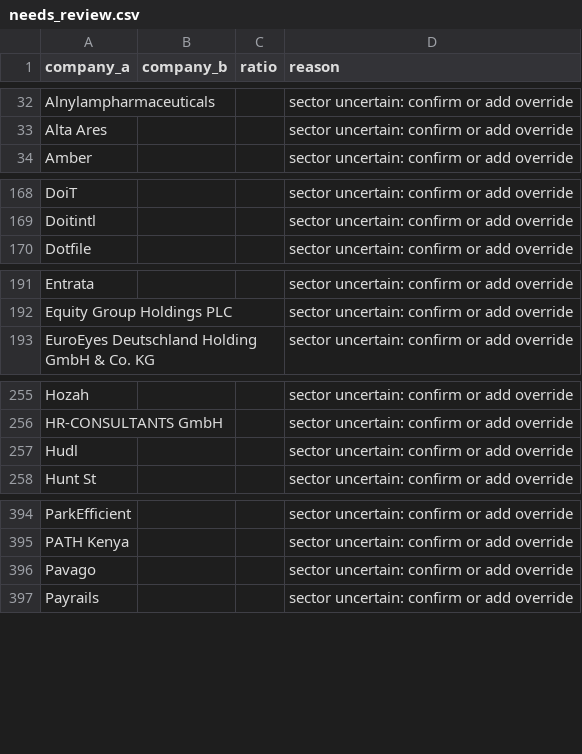
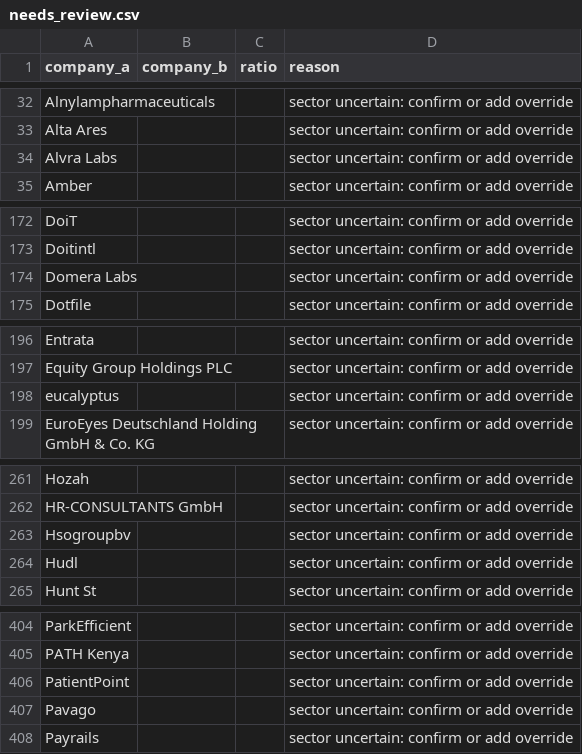
Before and after one commit to ngugi-cloud/BridgeRadar, a CSV file: data/needs_review.csv, drawn as a sheet; only a part is shown, gaps mark what is left out; the diff covers the shown part only.

```diff
--- a/data/needs_review.csv
+++ b/data/needs_review.csv
@@ -33,2 +33,3 @@ Alnylampharmaceuticals,,,sector uncertain: confirm or add override
 Alta Ares,,,sector uncertain: confirm or add override
+Alvra Labs,,,sector uncertain: confirm or add override
 Amber,,,sector uncertain: confirm or add override
@@ -169,2 +173,3 @@ DoiT,,,sector uncertain: confirm or add override
 Doitintl,,,sector uncertain: confirm or add override
+Domera Labs,,,sector uncertain: confirm or add override
 Dotfile,,,sector uncertain: confirm or add override
@@ -192,2 +197,3 @@ Entrata,,,sector uncertain: confirm or add override
 Equity Group Holdings PLC,,,sector uncertain: confirm or add override
+eucalyptus,,,sector uncertain: confirm or add override
 EuroEyes Deutschland Holding GmbH & Co. KG,,,sector uncertain: confirm or add override
@@ -256,2 +262,3 @@ Hozah,,,sector uncertain: confirm or add override
 HR-CONSULTANTS GmbH,,,sector uncertain: confirm or add override
+Hsogroupbv,,,sector uncertain: confirm or add override
 Hudl,,,sector uncertain: confirm or add override
@@ -395,2 +405,3 @@ ParkEfficient,,,sector uncertain: confirm or add override
 PATH Kenya,,,sector uncertain: confirm or add override
+PatientPoint,,,sector uncertain: confirm or add override
 Pavago,,,sector uncertain: confirm or add override
```
Also changed, not shown: 5 added rows, 7 moved rows and 6 edited cells elsewhere in this file, data/active_jobs.csv, data/kenya_companies_master.csv, 8 other files.
